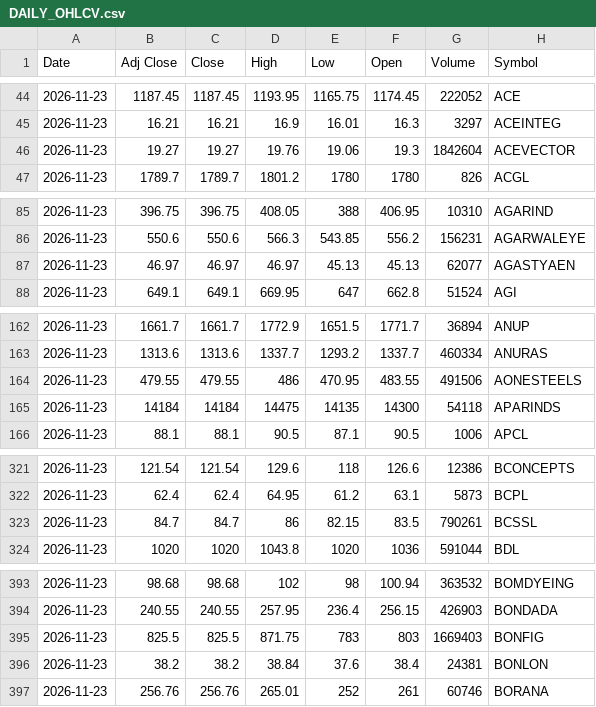
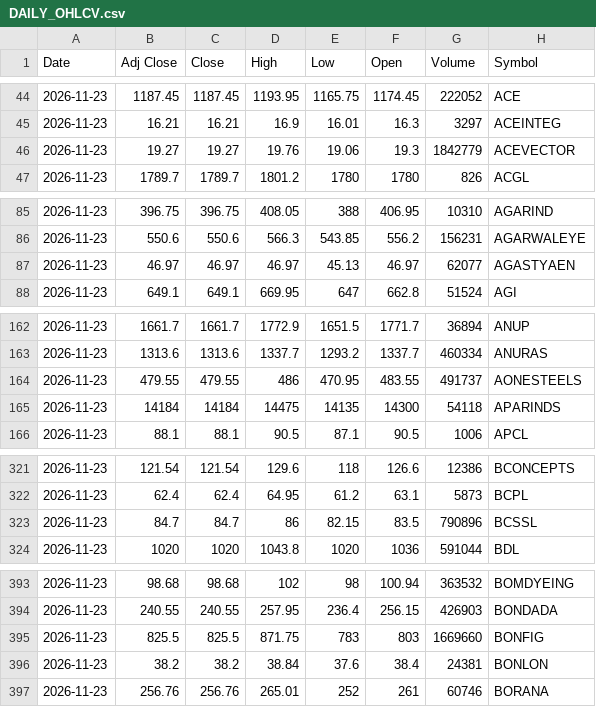
Before and after one commit to VarunNeel/alphatrace-feed, a CSV file: ohlcv/DAILY_OHLCV.csv, drawn as a sheet; only a part is shown, gaps mark what is left out; the diff covers the shown part only.

```diff
--- a/ohlcv/DAILY_OHLCV.csv
+++ b/ohlcv/DAILY_OHLCV.csv
@@ -45,3 +45,3 @@ Date,Adj Close,Close,High,Low,Open,Volume,Symbol
 2026-11-23,16.21,16.21,16.9,16.01,16.3,3297,ACEINTEG
-2026-11-23,19.27,19.27,19.76,19.06,19.3,1842604,ACEVECTOR
+2026-11-23,19.27,19.27,19.76,19.06,19.3,1842779,ACEVECTOR
 2026-11-23,1789.7,1789.7,1801.2,1780,1780,826,ACGL
@@ -86,3 +86,3 @@ Date,Adj Close,Close,High,Low,Open,Volume,Symbol
 2026-11-23,550.6,550.6,566.3,543.85,556.2,156231,AGARWALEYE
-2026-11-23,46.97,46.97,46.97,45.13,45.13,62077,AGASTYAEN
+2026-11-23,46.97,46.97,46.97,45.13,46.97,62077,AGASTYAEN
 2026-11-23,649.1,649.1,669.95,647,662.8,51524,AGI
@@ -163,3 +163,3 @@ Date,Adj Close,Close,High,Low,Open,Volume,Symbol
 2026-11-23,1313.6,1313.6,1337.7,1293.2,1337.7,460334,ANURAS
-2026-11-23,479.55,479.55,486,470.95,483.55,491506,AONESTEELS
+2026-11-23,479.55,479.55,486,470.95,483.55,491737,AONESTEELS
 2026-11-23,14184,14184,14475,14135,14300,54118,APARINDS
@@ -322,3 +322,3 @@ Date,Adj Close,Close,High,Low,Open,Volume,Symbol
 2026-11-23,62.4,62.4,64.95,61.2,63.1,5873,BCPL
-2026-11-23,84.7,84.7,86,82.15,83.5,790261,BCSSL
+2026-11-23,84.7,84.7,86,82.15,83.5,790896,BCSSL
 2026-11-23,1020,1020,1043.8,1020,1036,591044,BDL
@@ -394,3 +394,3 @@ Date,Adj Close,Close,High,Low,Open,Volume,Symbol
 2026-11-23,240.55,240.55,257.95,236.4,256.15,426903,BONDADA
-2026-11-23,825.5,825.5,871.75,783,803,1669403,BONFIG
+2026-11-23,825.5,825.5,871.75,783,803,1669660,BONFIG
 2026-11-23,38.2,38.2,38.84,37.6,38.4,24381,BONLON
```
Also changed, not shown: 7 edited cells elsewhere in this file, ohlcv/daily/2026-11-20.csv, ohlcv/daily/2026-11-23.csv, 1 other file.
